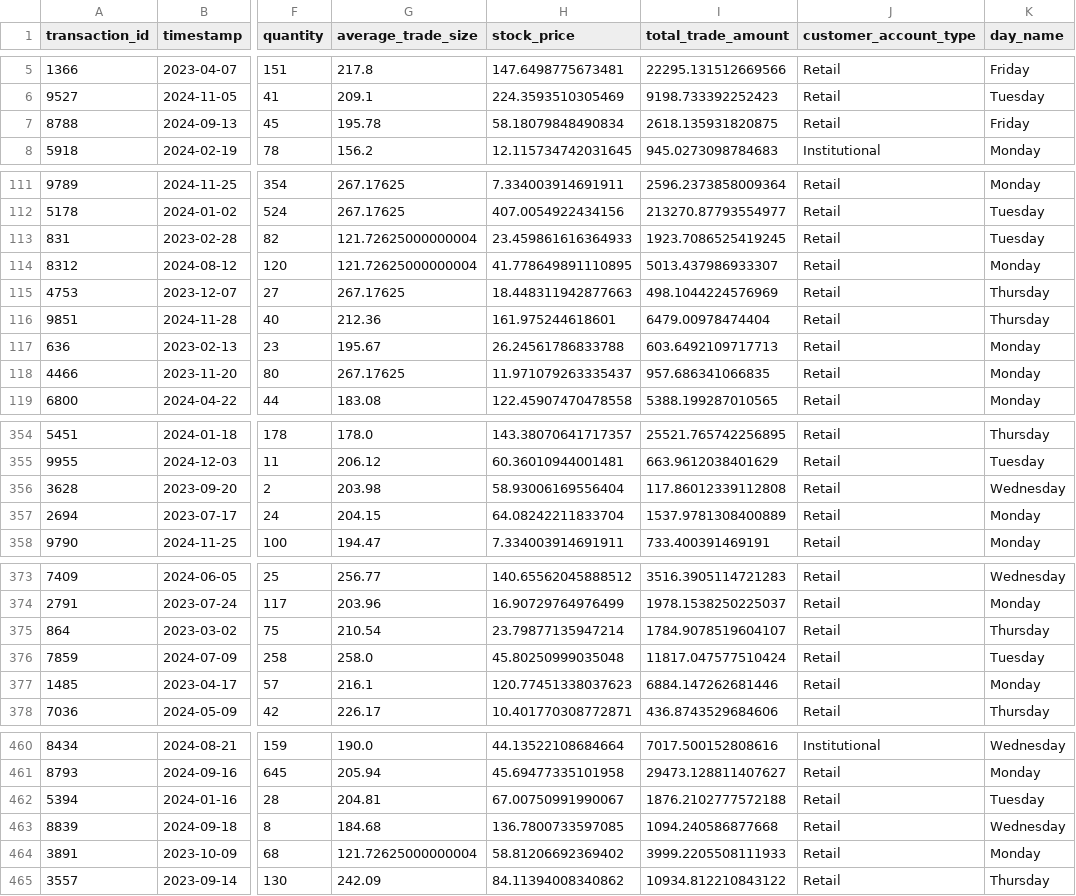
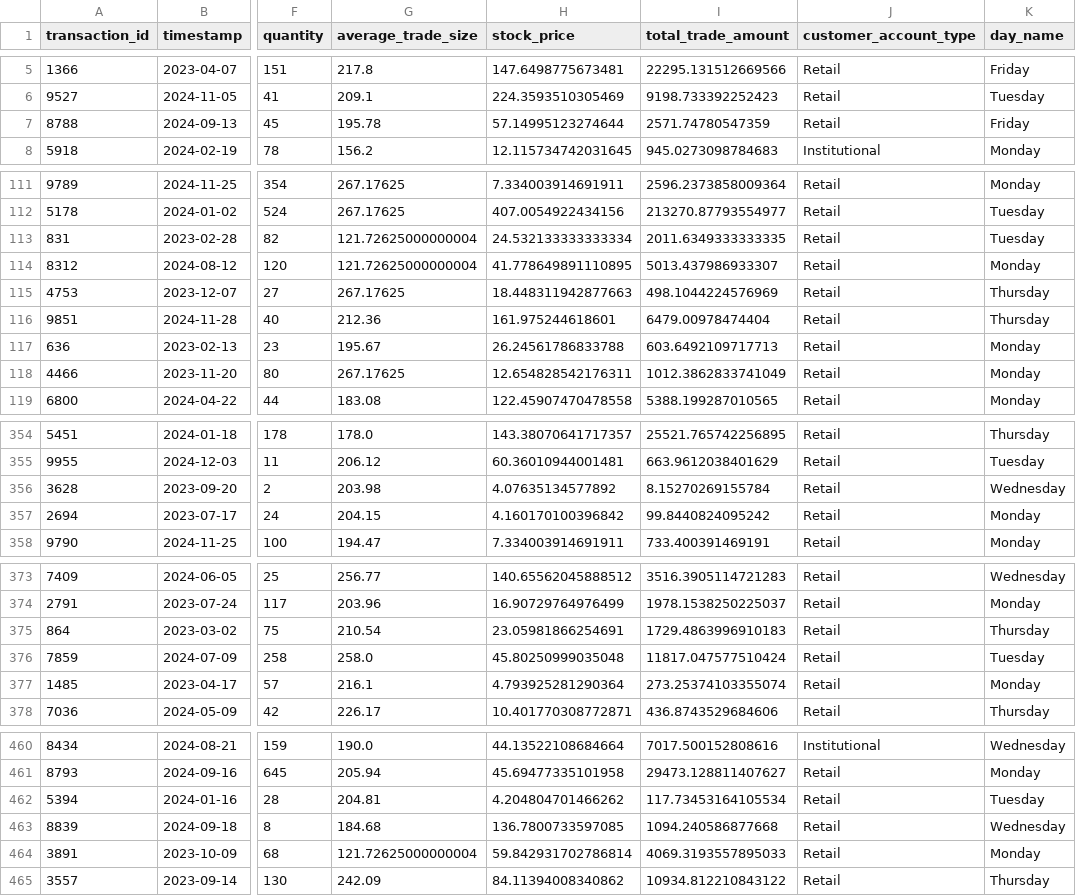
Before and after one commit to Talaat-jr/Real-Time_Stock_Portfolio_Analytics, a CSV file: app/output/stream.csv, drawn as a sheet; only a part is shown, gaps mark what is left out; the diff covers the shown part only; the diff names each change by its address in the sheet, - before the commit and + after, or states it on an @@ line.

```diff
--- a/app/output/stream.csv
+++ b/app/output/stream.csv
-H7 (stock_price): 58.18079848490834
+H7 (stock_price): 57.14995123274644
-I7 (total_trade_amount): 2618.135931820875
+I7 (total_trade_amount): 2571.74780547359
-H113 (stock_price): 23.459861616364933
+H113 (stock_price): 24.532133333333334
-I113 (total_trade_amount): 1923.7086525419245
+I113 (total_trade_amount): 2011.6349333333335
-H118 (stock_price): 11.971079263335437
+H118 (stock_price): 12.654828542176311
-I118 (total_trade_amount): 957.686341066835
+I118 (total_trade_amount): 1012.3862833741049
-H356 (stock_price): 58.93006169556404
+H356 (stock_price): 4.07635134577892
-I356 (total_trade_amount): 117.86012339112808
+I356 (total_trade_amount): 8.15270269155784
-H357 (stock_price): 64.08242211833704
+H357 (stock_price): 4.160170100396842
-I357 (total_trade_amount): 1537.9781308400889
+I357 (total_trade_amount): 99.8440824095242
-H375 (stock_price): 23.79877135947214
+H375 (stock_price): 23.05981866254691
-I375 (total_trade_amount): 1784.9078519604107
+I375 (total_trade_amount): 1729.4863996910183
-H377 (stock_price): 120.77451338037623
+H377 (stock_price): 4.793925281290364
-I377 (total_trade_amount): 6884.147262681446
+I377 (total_trade_amount): 273.25374103355074
-H462 (stock_price): 67.00750991990067
+H462 (stock_price): 4.204804701466262
-I462 (total_trade_amount): 1876.2102777572188
+I462 (total_trade_amount): 117.73453164105534
-H464 (stock_price): 58.81206692369402
+H464 (stock_price): 59.842931702786814
-I464 (total_trade_amount): 3999.2205508111933
+I464 (total_trade_amount): 4069.3193557895033
```
Also changed, not shown: 20 edited cells elsewhere in this file, app/output/streaming_attributes/avg_stock_prices_monthly.csv, app/output/streaming_attributes/stock_statistics.csv, 16 other files.
